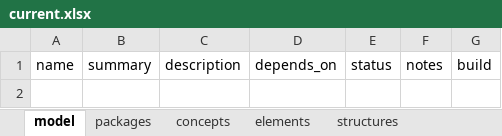
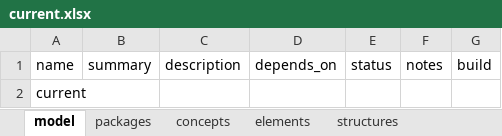
Before and after one commit to ShahimEssaid/ccdh-model, an Excel workbook: model_sets/src/current.xlsx, sheet model, drawn as a sheet; values as stored, in another font and other column widths than the file's, no borders; the diff names each change by its address in the sheet, - before the commit and + after, or states it on an @@ line.

```diff
--- a/model_sets/src/current.xlsx (sheet model)
+++ b/model_sets/src/current.xlsx (sheet model)
+row 2: current
```
Also changed, not shown: model_sets/src/default.xlsx, model_sets/src/other.xlsx, 16 other files.
